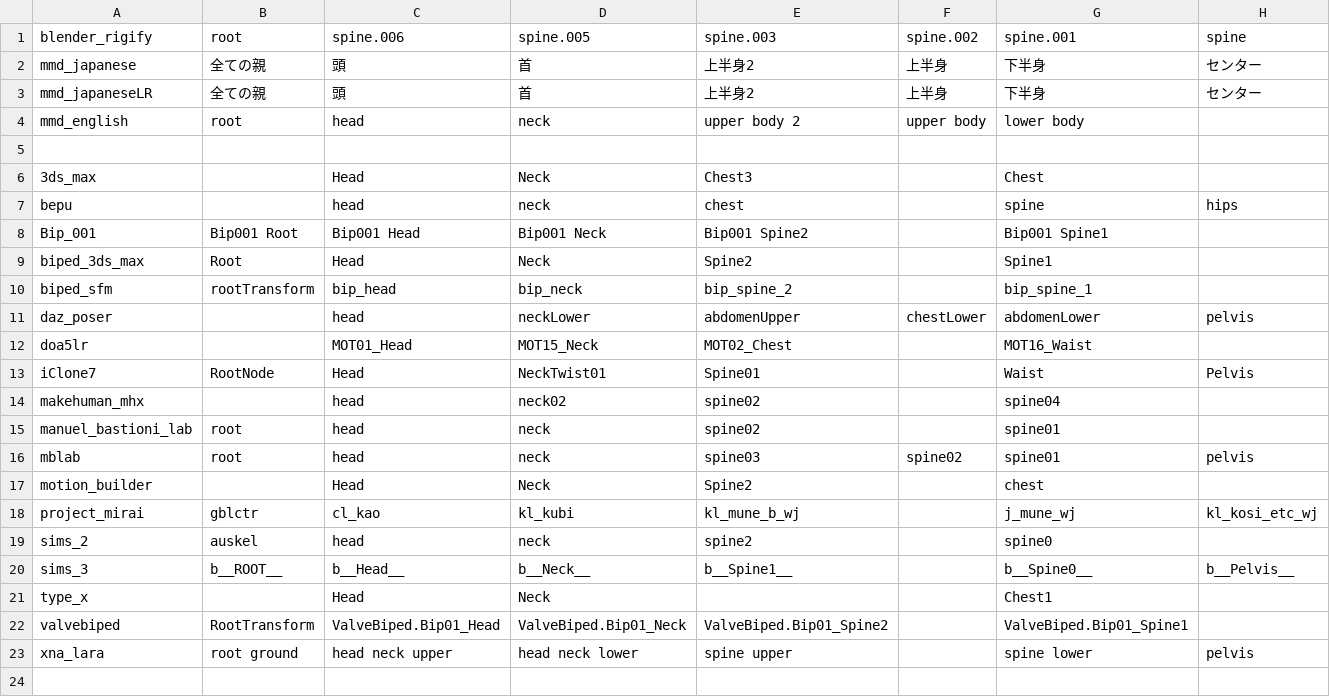
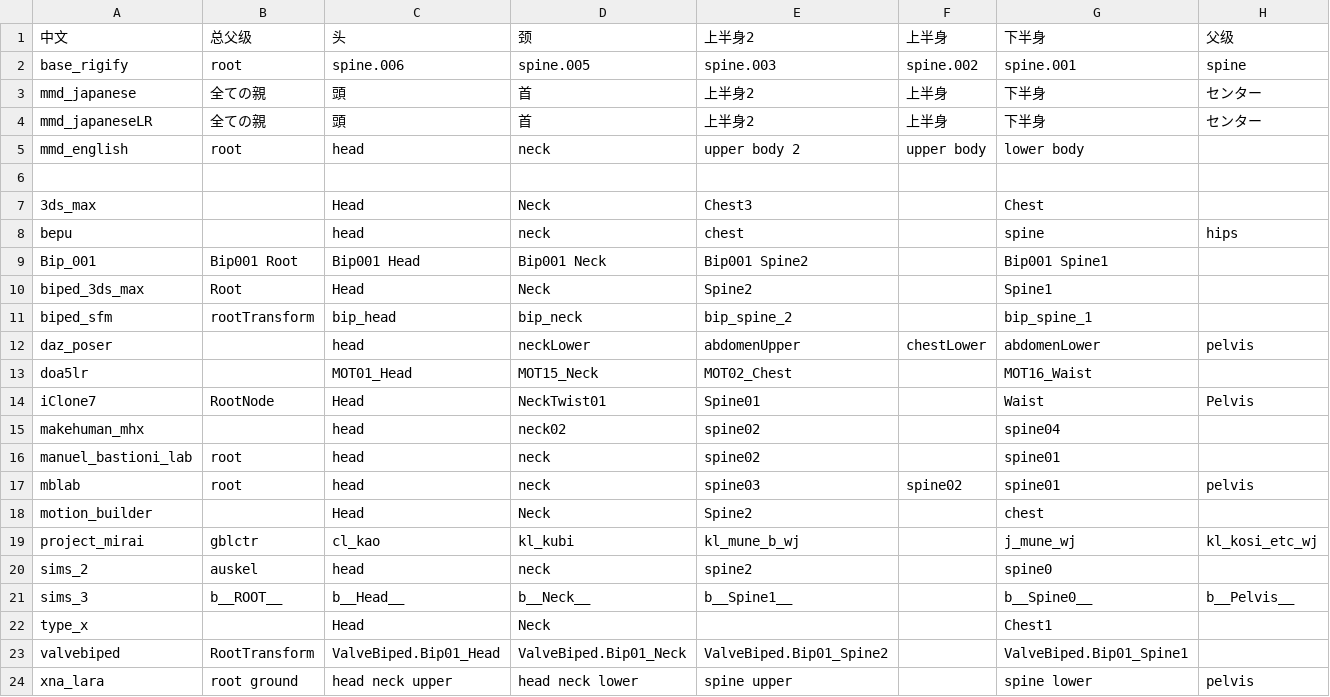
Before and after one commit to uitcis/bones_renamer, a CSV file: bones_dictionary.csv, drawn as a sheet; only a part is shown; addresses are those after the commit; rows hold the shown columns only; the diff names each change by its address in the sheet, - before the commit and + after, or states it on an @@ line.

```diff
--- a/bones_dictionary.csv
+++ b/bones_dictionary.csv
+row 1: 中文 | 总父级 | 头 | 颈 | 上半身2 | 上半身 | 下半身 | 父级
-A2: blender_rigify
+A2: base_rigify
```
Also changed, not shown: bones_fingers_dictionary.csv, 1 other file.
